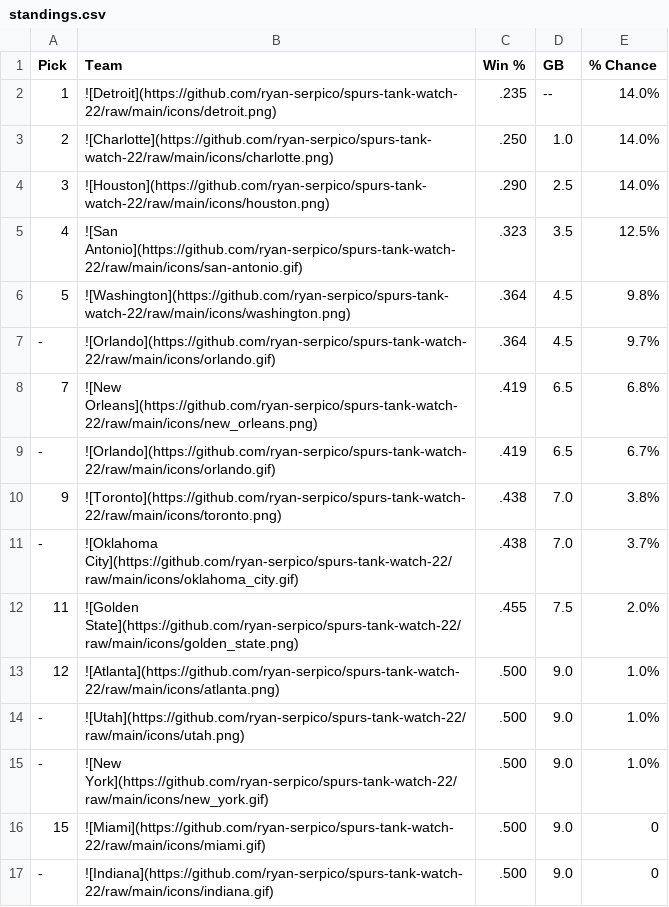
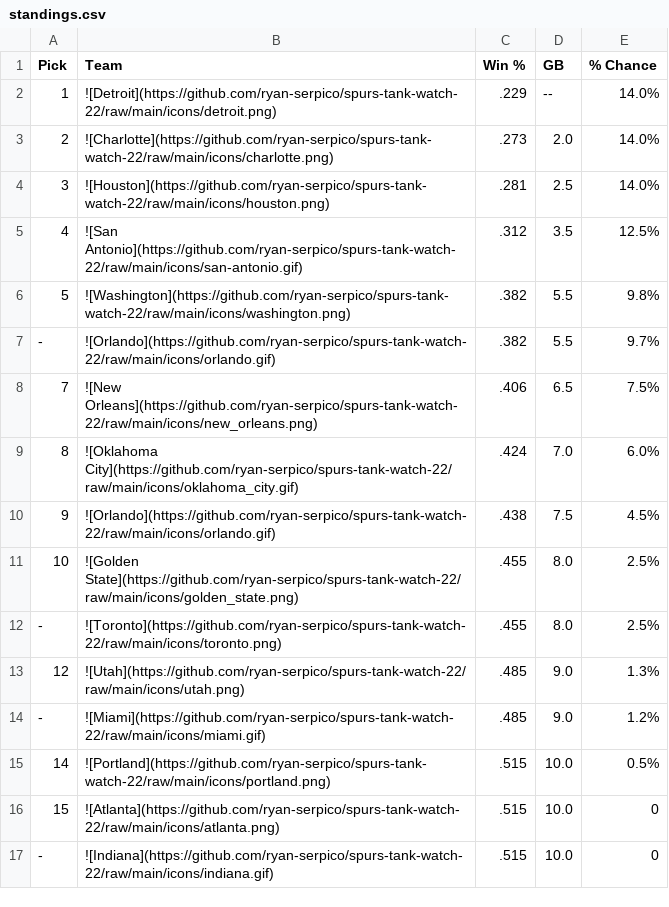
Before and after one commit to ryan-serpico/spurs-tank-watch-22, a CSV file: output/standings.csv, drawn as a sheet; only a part is shown; the diff covers the shown part only.

Commit message:
Latest data: Sat Dec 24 09:01:09 UTC 2022

```diff
--- a/output/standings.csv
+++ b/output/standings.csv
@@ -1,17 +1,17 @@
 Pick,Team,Win %,GB,% Chance
-1,![Detroit](https://github.com/ryan-serpico/spurs-tank-watch-22/raw/main/icons/detroit.png),.235,--,14.0%
-2,![Charlotte](https://github.com/ryan-serpico/spurs-tank-watch-22/raw/main/icons/charlotte.png),.250,1.0,14.0%
-3,![Houston](https://github.com/ryan-serpico/spurs-tank-watch-22/raw/main/icons/houston.png),.290,2.5,14.0%
-4,![San Antonio](https://github.com/ryan-serpico/spurs-tank-watch-22/raw/main/icons/san-antonio.gif),.323,3.5,12.5%
-5,![Washington](https://github.com/ryan-serpico/spurs-tank-watch-22/raw/main/icons/washington.png),.364,4.5,9.8%
--,![Orlando](https://github.com/ryan-serpico/spurs-tank-watch-22/raw/main/icons/orlando.gif),.364,4.5,9.7%
-7,![New Orleans](https://github.com/ryan-serpico/spurs-tank-watch-22/raw/main/icons/new_orleans.png),.419,6.5,6.8%
--,![Orlando](https://github.com/ryan-serpico/spurs-tank-watch-22/raw/main/icons/orlando.gif),.419,6.5,6.7%
-9,![Toronto](https://github.com/ryan-serpico/spurs-tank-watch-22/raw/main/icons/toronto.png),.438,7.0,3.8%
--,![Oklahoma City](https://github.com/ryan-serpico/spurs-tank-watch-22/raw/main/icons/oklahoma_city.gif),.438,7.0,3.7%
-11,![Golden State](https://github.com/ryan-serpico/spurs-tank-watch-22/raw/main/icons/golden_state.png),.455,7.5,2.0%
-12,![Atlanta](https://github.com/ryan-serpico/spurs-tank-watch-22/raw/main/icons/atlanta.png),.500,9.0,1.0%
--,![Utah](https://github.com/ryan-serpico/spurs-tank-watch-22/raw/main/icons/utah.png),.500,9.0,1.0%
--,![New York](https://github.com/ryan-serpico/spurs-tank-watch-22/raw/main/icons/new_york.gif),.500,9.0,1.0%
-15,![Miami](https://github.com/ryan-serpico/spurs-tank-watch-22/raw/main/icons/miami.gif),.500,9.0,0
--,![Indiana](https://github.com/ryan-serpico/spurs-tank-watch-22/raw/main/icons/indiana.gif),.500,9.0,0
+1,![Detroit](https://github.com/ryan-serpico/spurs-tank-watch-22/raw/main/icons/detroit.png),.229,--,14.0%
+2,![Charlotte](https://github.com/ryan-serpico/spurs-tank-watch-22/raw/main/icons/charlotte.png),.273,2.0,14.0%
+3,![Houston](https://github.com/ryan-serpico/spurs-tank-watch-22/raw/main/icons/houston.png),.281,2.5,14.0%
+4,![San Antonio](https://github.com/ryan-serpico/spurs-tank-watch-22/raw/main/icons/san-antonio.gif),.312,3.5,12.5%
+5,![Washington](https://github.com/ryan-serpico/spurs-tank-watch-22/raw/main/icons/washington.png),.382,5.5,9.8%
+-,![Orlando](https://github.com/ryan-serpico/spurs-tank-watch-22/raw/main/icons/orlando.gif),.382,5.5,9.7%
+7,![New Orleans](https://github.com/ryan-serpico/spurs-tank-watch-22/raw/main/icons/new_orleans.png),.406,6.5,7.5%
+8,![Oklahoma City](https://github.com/ryan-serpico/spurs-tank-watch-22/raw/main/icons/oklahoma_city.gif),.424,7.0,6.0%
+9,![Orlando](https://github.com/ryan-serpico/spurs-tank-watch-22/raw/main/icons/orlando.gif),.438,7.5,4.5%
+10,![Golden State](https://github.com/ryan-serpico/spurs-tank-watch-22/raw/main/icons/golden_state.png),.455,8.0,2.5%
+-,![Toronto](https://github.com/ryan-serpico/spurs-tank-watch-22/raw/main/icons/toronto.png),.455,8.0,2.5%
+12,![Utah](https://github.com/ryan-serpico/spurs-tank-watch-22/raw/main/icons/utah.png),.485,9.0,1.3%
+-,![Miami](https://github.com/ryan-serpico/spurs-tank-watch-22/raw/main/icons/miami.gif),.485,9.0,1.2%
+14,![Portland](https://github.com/ryan-serpico/spurs-tank-watch-22/raw/main/icons/portland.png),.515,10.0,0.5%
+15,![Atlanta](https://github.com/ryan-serpico/spurs-tank-watch-22/raw/main/icons/atlanta.png),.515,10.0,0
+-,![Indiana](https://github.com/ryan-serpico/spurs-tank-watch-22/raw/main/icons/indiana.gif),.515,10.0,0
```
Also changed, not shown: 24 edited cells elsewhere in this file, 2 other files.
